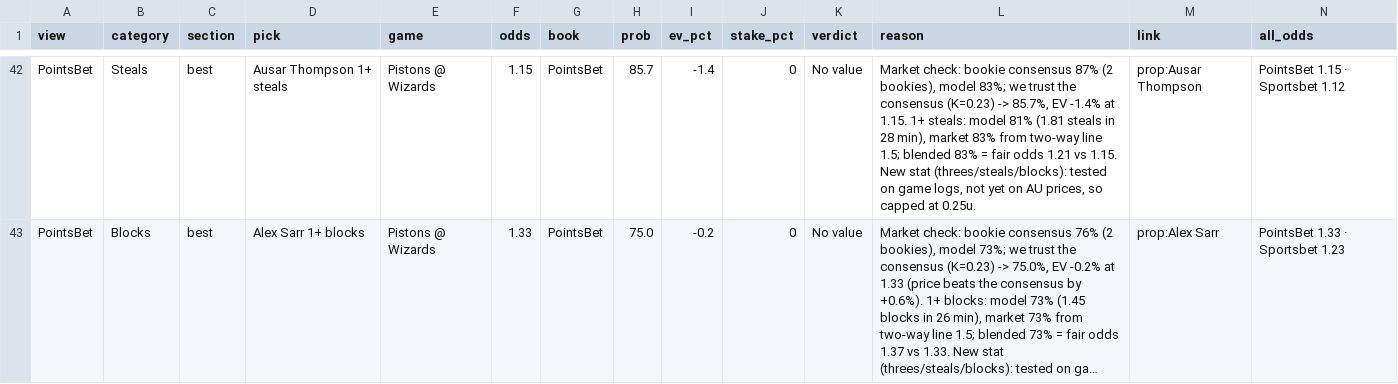
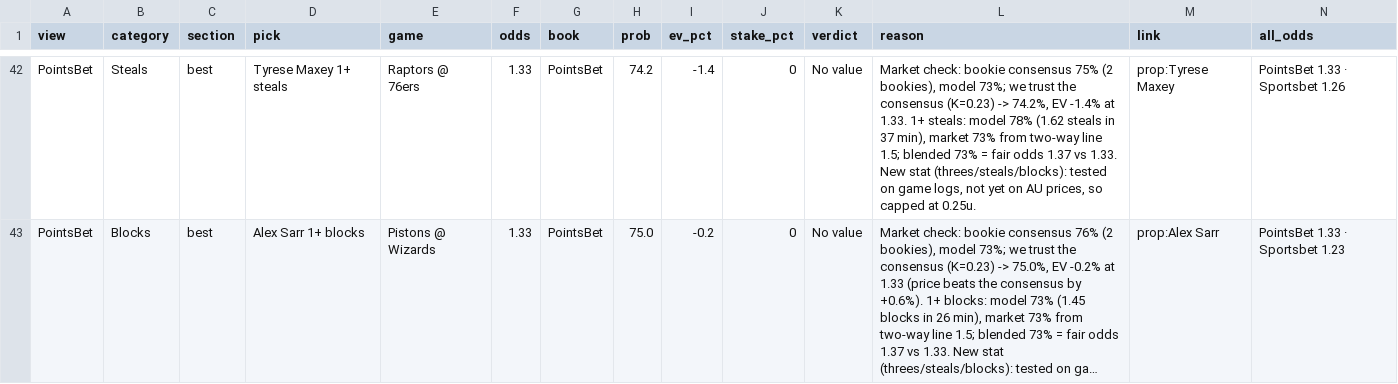
Before and after one commit to andrewkyriacou1993-lang/claudiopunt, a CSV file: data/best.csv, drawn as a sheet; only a part is shown, gaps mark what is left out; long unchanged cells end in …; the diff covers the shown part only; the diff names each change by its address in the sheet, - before the commit and + after, or states it on an @@ line.

```diff
--- a/data/best.csv
+++ b/data/best.csv
-D42 (pick): Ausar Thompson 1+ steals
+D42 (pick): Tyrese Maxey 1+ steals
-E42 (game): Pistons @ Wizards
+E42 (game): Raptors @ 76ers
-F42 (odds): 1.15
+F42 (odds): 1.33
-H42 (prob): 85.7
+H42 (prob): 74.2
-L42 (reason): …bookie consensus 87% (2 bookies), model 83%; we trust the consensus (K=0.23) -> 85.7%, EV -1.4% at 1.15. 1+ steals: model 81% (1.81 steals in 28 min), market 83% from two-way line 1.5; blended 83% = fair odds 1.21 vs 1.15. New stat…
+L42 (reason): …bookie consensus 75% (2 bookies), model 73%; we trust the consensus (K=0.23) -> 74.2%, EV -1.4% at 1.33. 1+ steals: model 78% (1.62 steals in 37 min), market 73% from two-way line 1.5; blended 73% = fair odds 1.37 vs 1.33. New stat…
-M42 (link): prop:Ausar Thompson
+M42 (link): prop:Tyrese Maxey
-N42 (all_odds): PointsBet 1.15 · Sportsbet 1.12
+N42 (all_odds): PointsBet 1.33 · Sportsbet 1.26
```
Also changed, not shown: 1 added row, 1 removed row and 132 edited cells elsewhere in this file, data/bets.csv, data/chances.csv, 9 other files.
